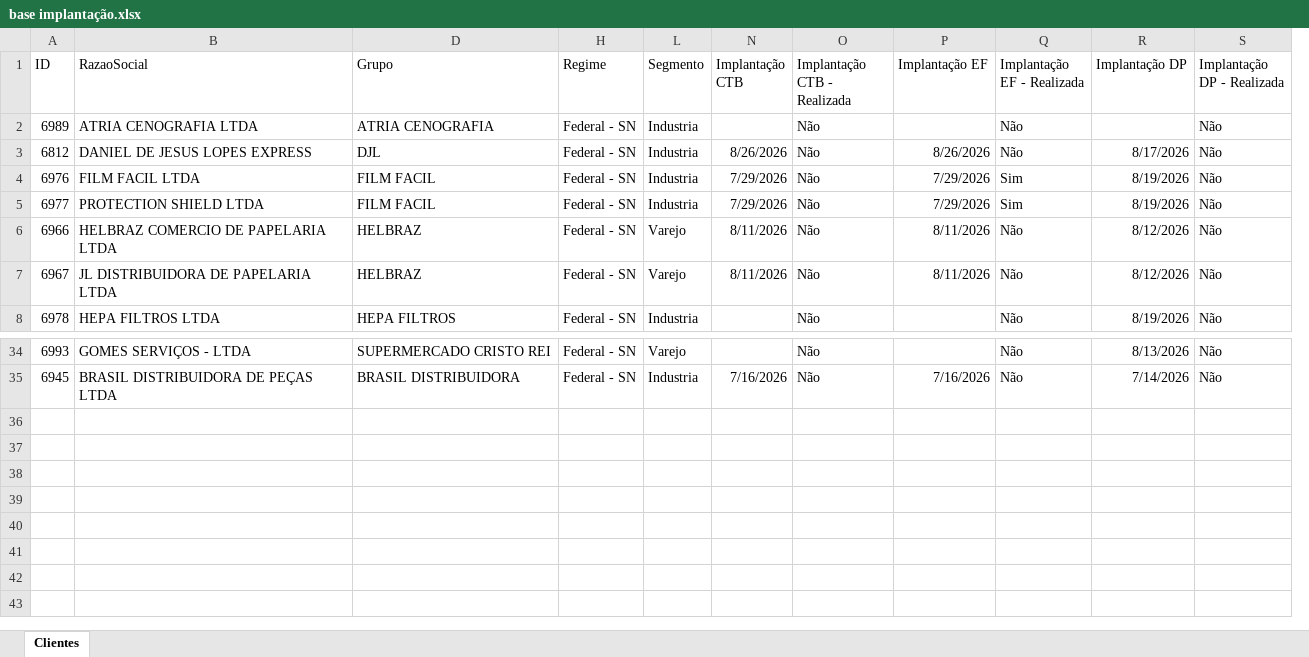
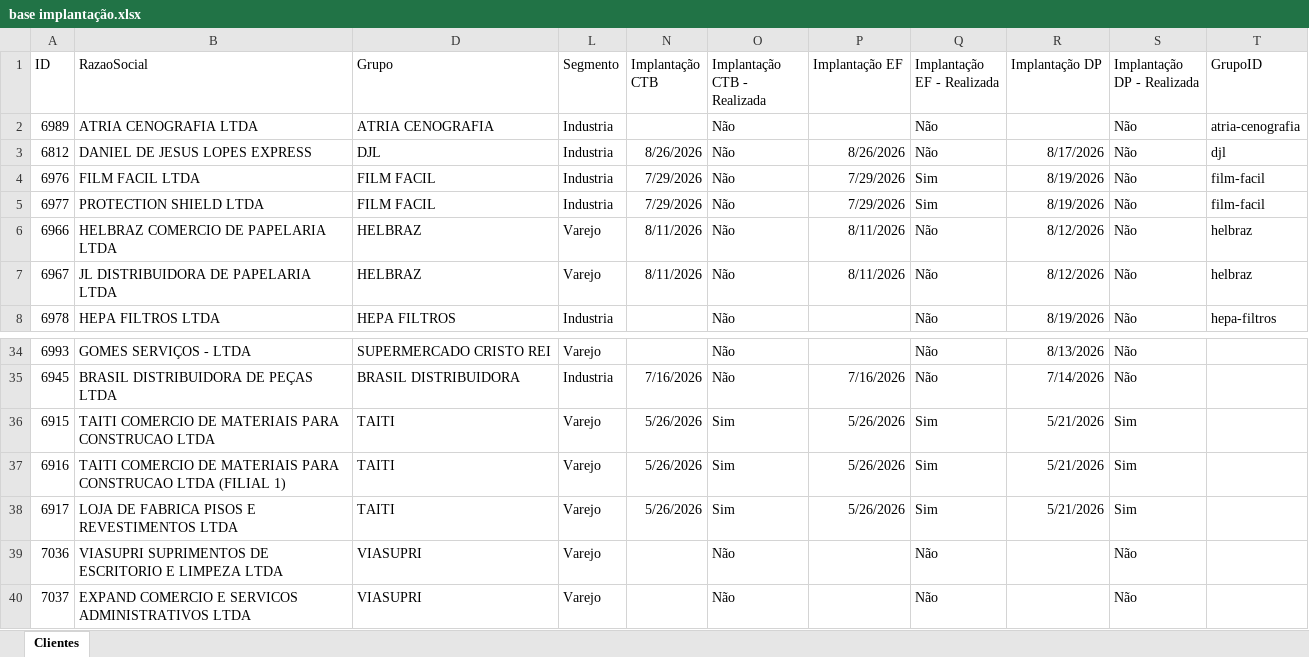
Before and after one commit to Controladoria-MG/portal-implantacao, an Excel workbook: data/base/base implantação.xlsx, sheet Clientes, drawn as a sheet; only a part is shown, gaps mark what is left out; values as stored, in another font and other column widths than the file's, no borders; table styles not drawn; removed rows and columns are numbered as before the commit, all else as after; the diff names each change by its address in the sheet, - before the commit and + after, or states it on an @@ line.

Commit message:
Atualiza planilha de implantação (sync automático)

```diff
--- a/data/base/base implantação.xlsx (sheet Clientes)
+++ b/data/base/base implantação.xlsx (sheet Clientes)
@@ column H (Regime) hidden, rows 2-8: all Federal - SN; rows 34-35: Federal - SN | Federal - SN @@
@@ column T (GrupoID) unhidden, rows 2-8: atria-cenografia | djl | film-facil | film-facil | helbraz | helbraz | hepa-filtros @@
+row 36: 6915 | TAITI COMERCIO DE MATERIAIS PARA CONSTRUCAO LTDA | TAITI | Varejo | 5/26/2026 | Sim | 5/26/2026 | Sim | 5/21/2026 | Sim
+row 37: 6916 | TAITI COMERCIO DE MATERIAIS PARA CONSTRUCAO LTDA (FILIAL 1) | TAITI | Varejo | 5/26/2026 | Sim | 5/26/2026 | Sim | 5/21/2026 | Sim
+row 38: 6917 | LOJA DE FABRICA PISOS E REVESTIMENTOS LTDA | TAITI | Varejo | 5/26/2026 | Sim | 5/26/2026 | Sim | 5/21/2026 | Sim
+row 39: 7036 | VIASUPRI SUPRIMENTOS DE ESCRITORIO E LIMPEZA LTDA | VIASUPRI | Varejo |  | Não |  | Não |  | Não
+row 40: 7037 | EXPAND COMERCIO E SERVICOS ADMINISTRATIVOS LTDA | VIASUPRI | Varejo |  | Não |  | Não |  | Não
```
Also changed, not shown: hidden cells, 1 other file.
